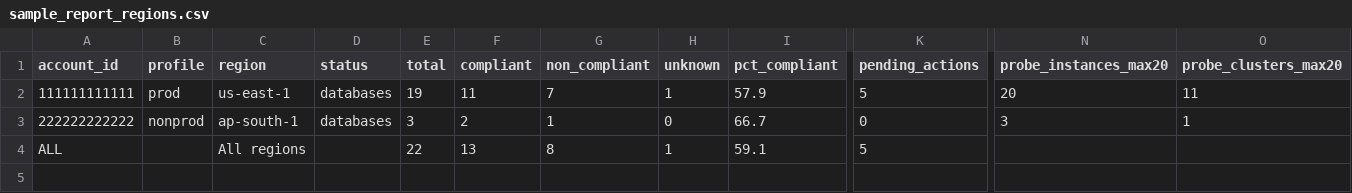
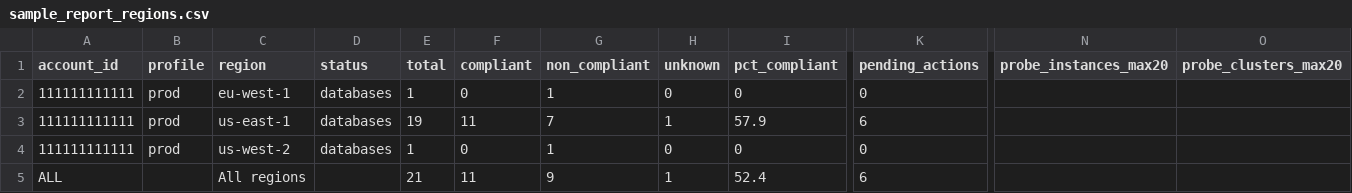
Before and after one commit to manideepgrandhi/rds-patch-compliance, a CSV file: samples/sample_report_regions.csv, drawn as a sheet; only a part is shown, gaps mark what is left out; addresses are those after the commit; rows hold the shown columns only; the diff names each change by its address in the sheet, - before the commit and + after, or states it on an @@ line.

```diff
--- a/samples/sample_report_regions.csv
+++ b/samples/sample_report_regions.csv
+row 2: 111111111111 | prod | eu-west-1 | databases | 1 | 0 | 1 | 0 | 0 | 0
-K3 (pending_actions): 5
+K3 (pending_actions): 6
-N3 (probe_instances_max20): 20
+N3 (probe_instances_max20): (empty)
-O3 (probe_clusters_max20): 11
+O3 (probe_clusters_max20): (empty)
-A4 (account_id): 222222222222
+A4 (account_id): 111111111111
-B4 (profile): nonprod
+B4 (profile): prod
-C4 (region): ap-south-1
+C4 (region): us-west-2
-E4 (total): 3
+E4 (total): 1
-F4 (compliant): 2
+F4 (compliant): 0
-I4 (pct_compliant): 66.7
+I4 (pct_compliant): 0
-N4 (probe_instances_max20): 3
+N4 (probe_instances_max20): (empty)
-O4 (probe_clusters_max20): 1
+O4 (probe_clusters_max20): (empty)
-E5 (total): 22
+E5 (total): 21
-F5 (compliant): 13
+F5 (compliant): 11
-G5 (non_compliant): 8
+G5 (non_compliant): 9
-I5 (pct_compliant): 59.1
+I5 (pct_compliant): 52.4
-K5 (pending_actions): 5
+K5 (pending_actions): 6
```
Also changed, not shown: samples/sample_report.csv, samples/sample_summary_merged_accounts.csv, 25 other files.
